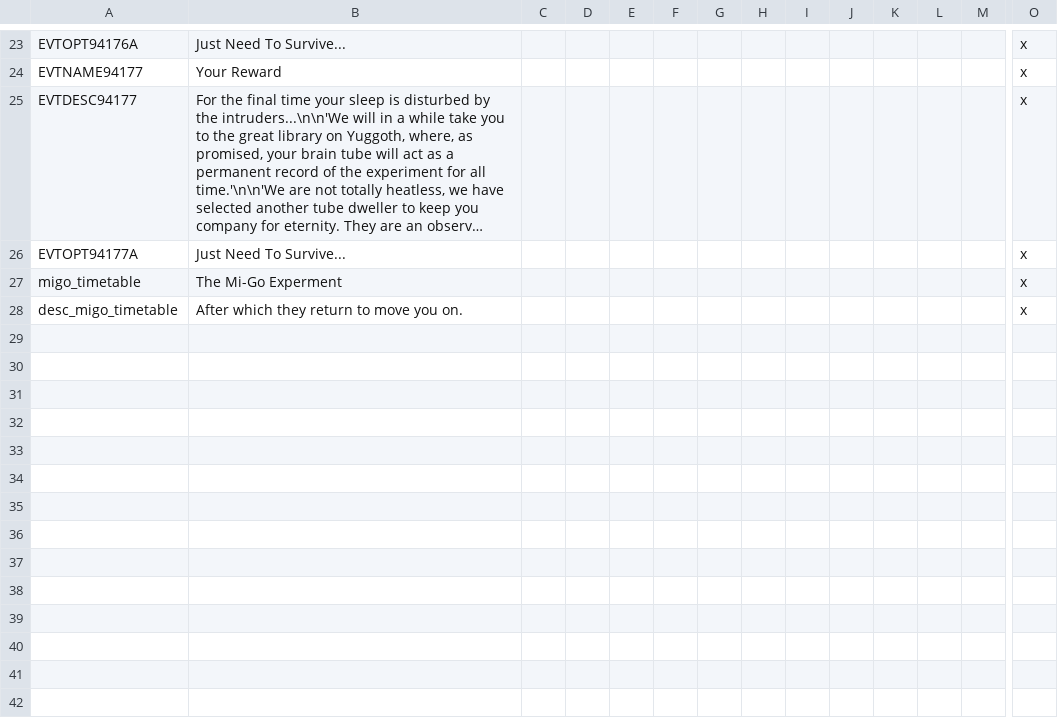
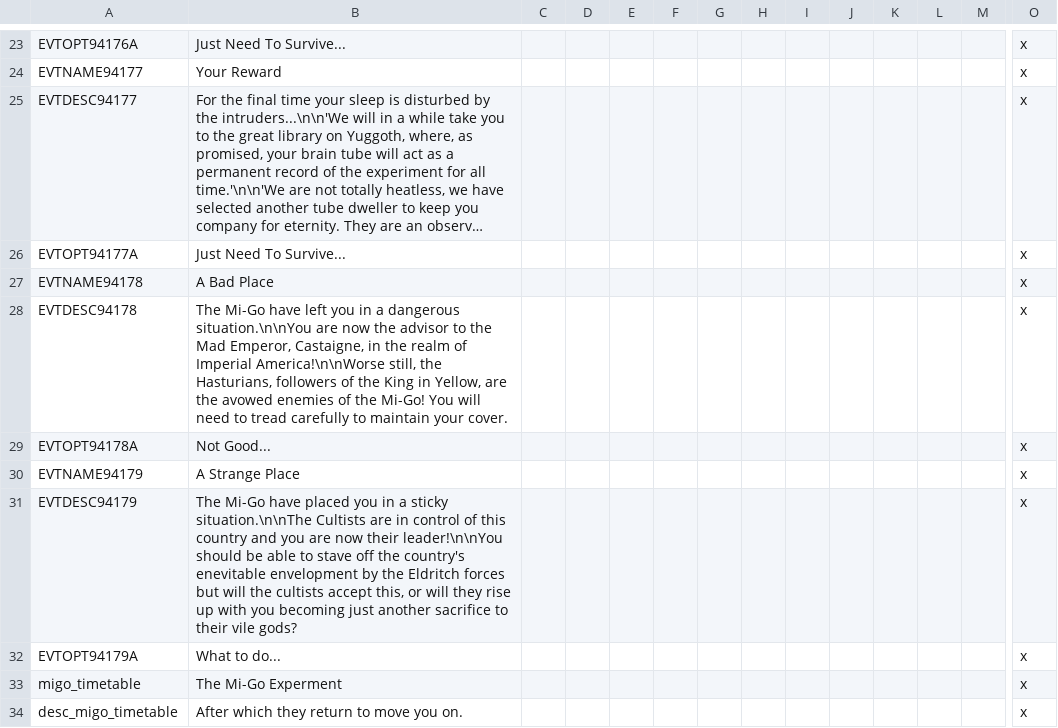
Before and after one commit to dayglo-sword/NewDarkAge, a CSV file: Eldritch/localisation/NDA_Migo.csv, drawn as a sheet; only a part is shown, gaps mark what is left out; long unchanged cells end in …; rows hold the shown columns only; the diff names each change by its address in the sheet, - before the commit and + after, or states it on an @@ line.

Commit message:
Fixes: Migo, Event Spam; Cult Modifiers

```diff
--- a/Eldritch/localisation/NDA_Migo.csv
+++ b/Eldritch/localisation/NDA_Migo.csv
+row 27: EVTNAME94178 | A Bad Place |  |  |  |  |  |  |  |  |  |  |  | x
+row 28: EVTDESC94178 | The Mi-Go have left you in a dangerous situation.\n\nYou are now the advisor to the Mad Emperor, Castaigne, in the realm of Imperial America!\n\nWorse still, the Hasturians, followers of the King in Yellow, are the avowed enemies of the Mi-Go! You will need to tread carefully to maintain your cover. |  |  |  |  |  |  |  |  |  |  |  | x
+row 29: EVTOPT94178A | Not Good... |  |  |  |  |  |  |  |  |  |  |  | x
+row 30: EVTNAME94179 | A Strange Place |  |  |  |  |  |  |  |  |  |  |  | x
+row 31: EVTDESC94179 | The Mi-Go have placed you in a sticky situation.\n\nThe Cultists are in control of this country and you are now their leader!\n\nYou should be able to stave off the country's enevitable envelopment by the Eldritch forces but will the cultists accept this, or will they rise up with you becoming just another sacrifice to their vile gods? |  |  |  |  |  |  |  |  |  |  |  | x
+row 32: EVTOPT94179A | What to do... |  |  |  |  |  |  |  |  |  |  |  | x
```
Also changed, not shown: 3 other files.
